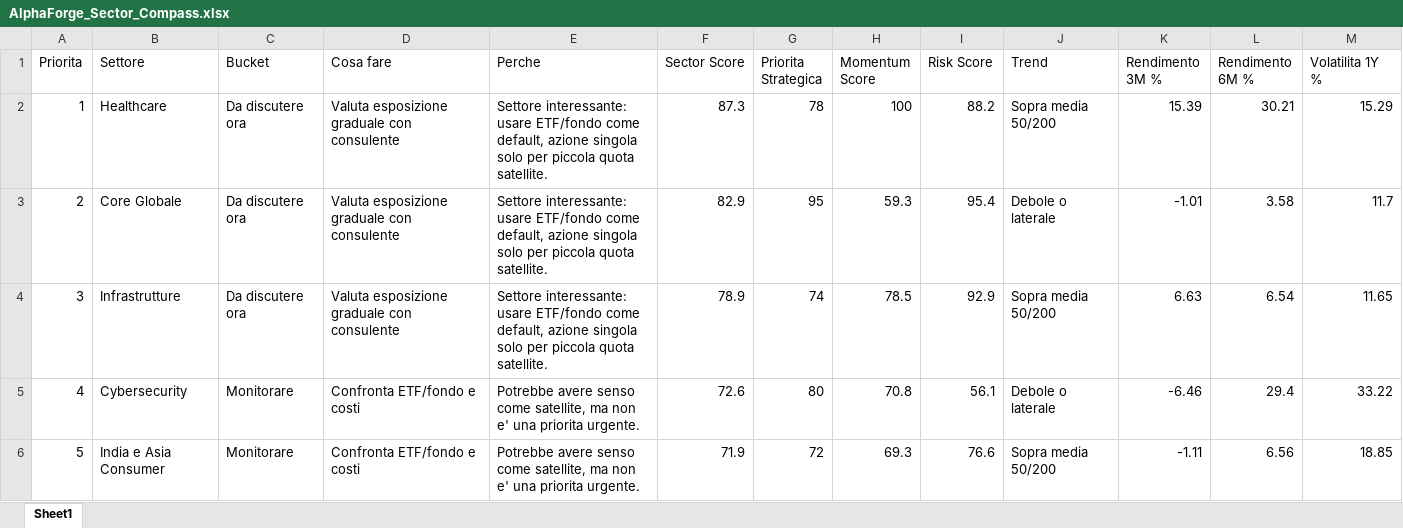
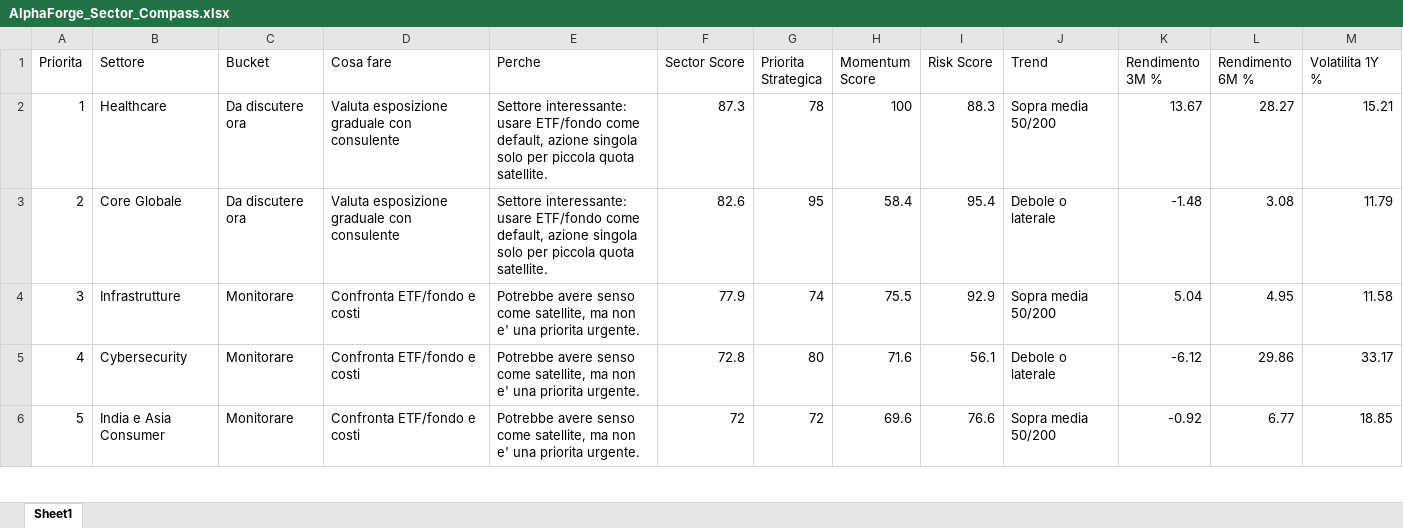
Before and after one commit to mirkomazzacuva/etf-intelligence-agent, an Excel workbook: AlphaForge_Sector_Compass.xlsx, sheet Sheet1, drawn as a sheet; only a part is shown; values as stored, in another font and other column widths than the file's, no borders; the diff covers the shown part only; the diff names each change by its address in the sheet, - before the commit and + after, or states it on an @@ line.

```diff
--- a/AlphaForge_Sector_Compass.xlsx (sheet Sheet1)
+++ b/AlphaForge_Sector_Compass.xlsx (sheet Sheet1)
-I2 (Risk Score): 88.2
+I2 (Risk Score): 88.3
-K2 (Rendimento 3M %): 15.39
+K2 (Rendimento 3M %): 13.67
-L2 (Rendimento 6M %): 30.21
+L2 (Rendimento 6M %): 28.27
-M2 (Volatilita 1Y %): 15.29
+M2 (Volatilita 1Y %): 15.21
-F3 (Sector Score): 82.9
+F3 (Sector Score): 82.6
-H3 (Momentum Score): 59.3
+H3 (Momentum Score): 58.4
-K3 (Rendimento 3M %): -1.01
+K3 (Rendimento 3M %): -1.48
-L3 (Rendimento 6M %): 3.58
+L3 (Rendimento 6M %): 3.08
-M3 (Volatilita 1Y %): 11.7
+M3 (Volatilita 1Y %): 11.79
-C4 (Bucket): Da discutere ora
+C4 (Bucket): Monitorare
-D4 (Cosa fare): Valuta esposizione graduale con consulente
+D4 (Cosa fare): Confronta ETF/fondo e costi
-E4 (Perche): Settore interessante: usare ETF/fondo come default, azione singola solo per piccola quota satellite.
+E4 (Perche): Potrebbe avere senso come satellite, ma non e' una priorita urgente.
-F4 (Sector Score): 78.9
+F4 (Sector Score): 77.9
-H4 (Momentum Score): 78.5
+H4 (Momentum Score): 75.5
-K4 (Rendimento 3M %): 6.63
+K4 (Rendimento 3M %): 5.04
-L4 (Rendimento 6M %): 6.54
+L4 (Rendimento 6M %): 4.95
-M4 (Volatilita 1Y %): 11.65
+M4 (Volatilita 1Y %): 11.58
-F5 (Sector Score): 72.6
+F5 (Sector Score): 72.8
-H5 (Momentum Score): 70.8
+H5 (Momentum Score): 71.6
-K5 (Rendimento 3M %): -6.46
+K5 (Rendimento 3M %): -6.12
-L5 (Rendimento 6M %): 29.4
+L5 (Rendimento 6M %): 29.86
-M5 (Volatilita 1Y %): 33.22
+M5 (Volatilita 1Y %): 33.17
-F6 (Sector Score): 71.9
+F6 (Sector Score): 72
-H6 (Momentum Score): 69.3
+H6 (Momentum Score): 69.6
-K6 (Rendimento 3M %): -1.11
+K6 (Rendimento 3M %): -0.92
-L6 (Rendimento 6M %): 6.56
+L6 (Rendimento 6M %): 6.77
```
Also changed, not shown: 33 edited cells elsewhere in this sheet, AlphaForge_Action_Plan.xlsx, AlphaForge_Fund_Price_History.xlsx, 32 other files.
